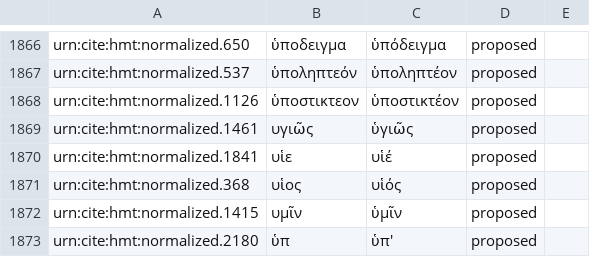
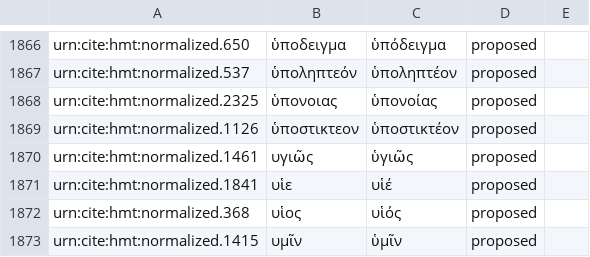
Before and after one commit to homermultitext/byzortho, a CSV file: orthoequivs.csv, drawn as a sheet; only a part is shown, gaps mark what is left out; the shorter side is filled out with more unchanged rows.

Commit message:
Update orthoequivs.csv

```diff
--- a/orthoequivs.csv
+++ b/orthoequivs.csv
@@ -1867,2 +1867,3 @@ urn:cite:hmt:normalized.650,ὑποδειγμα,ὑπόδειγμα,proposed,
 urn:cite:hmt:normalized.537,ὑποληπτεόν,ὑποληπτέον,proposed,
+urn:cite:hmt:normalized.2325,ὑπονοιας,ὑπονοίας,proposed,
 urn:cite:hmt:normalized.1126,ὑποστικτεον,ὑποστικτέον,proposed,
```
